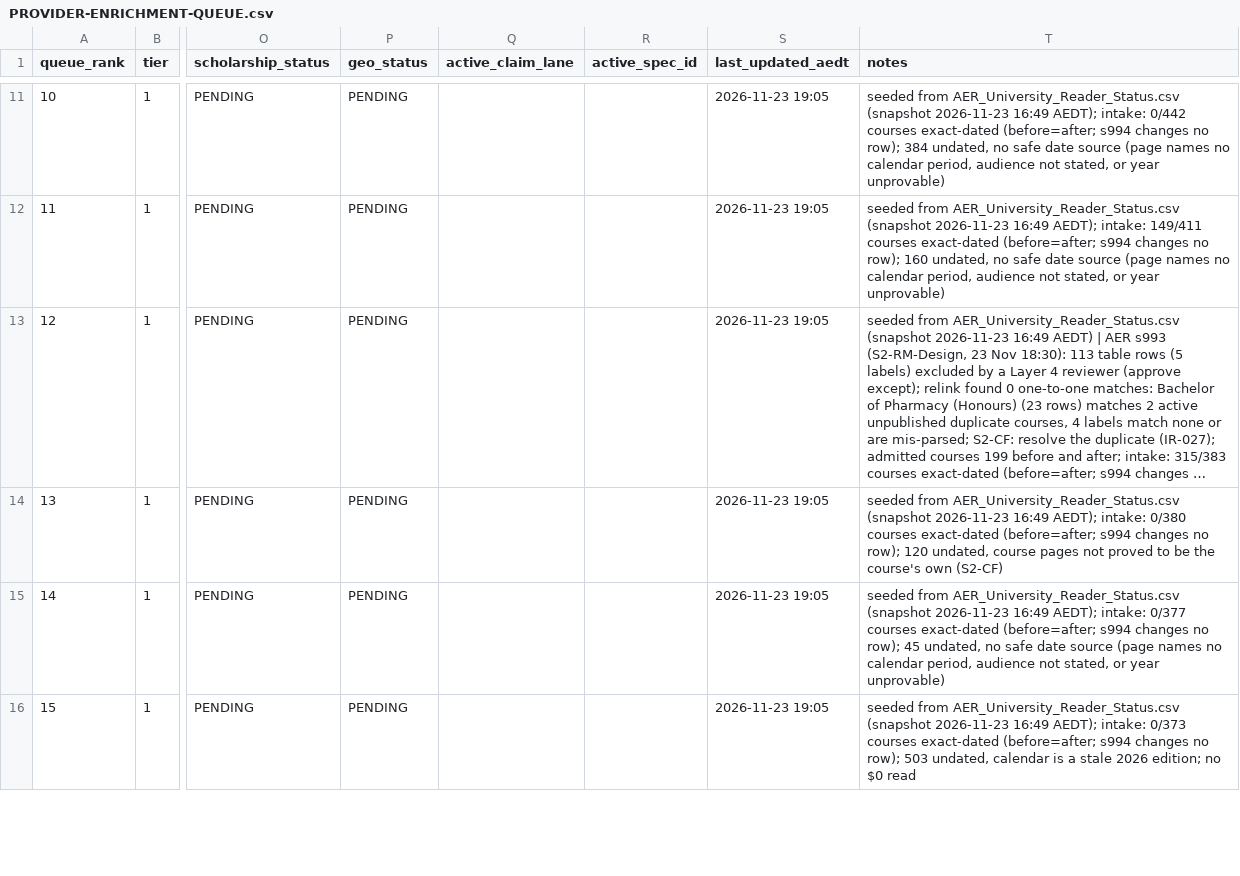
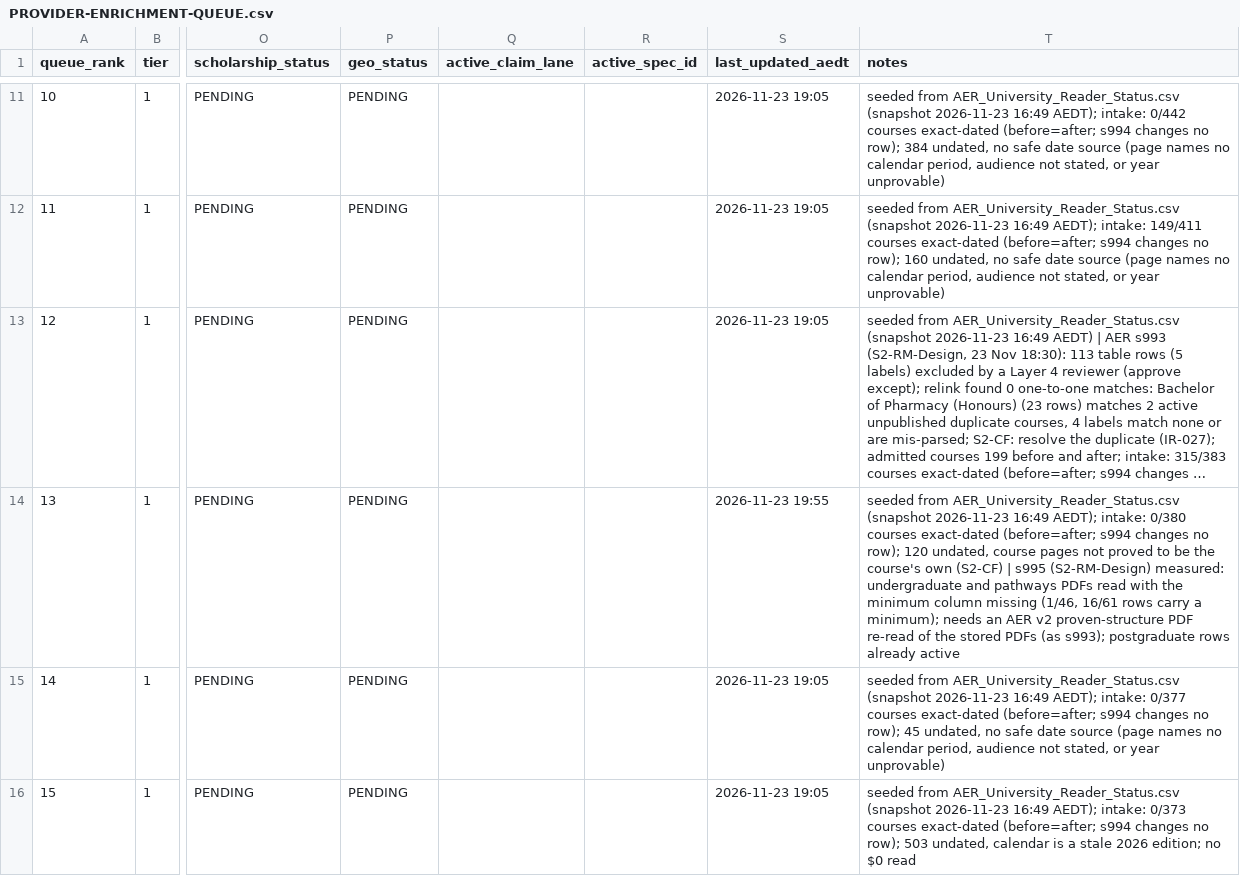
Before and after one commit to msinghbs-ai/coursefinder-admin, a CSV file: docs/monitoring/PROVIDER-ENRICHMENT-QUEUE.csv, drawn as a sheet; only a part is shown, gaps mark what is left out; long unchanged cells end in …; the diff covers the shown part only; the diff names each change by its address in the sheet, - before the commit and + after, or states it on an @@ line.

```diff
--- a/docs/monitoring/PROVIDER-ENRICHMENT-QUEUE.csv
+++ b/docs/monitoring/PROVIDER-ENRICHMENT-QUEUE.csv
-S14 (last_updated_aedt): 2026-11-23 19:05
+S14 (last_updated_aedt): 2026-11-23 19:55
-T14 (notes): …own (S2-CF)
+T14 (notes): …own (S2-CF) | s995 (S2-RM-Design) measured: undergraduate and pathways PDFs read with the minimum column missing (1/46, 16/61 rows carry a minimum); needs an AER v2 proven-structure PDF re-read of the stored PDFs (as s993); postgraduate rows already active
```
Also changed, not shown: 10 edited cells elsewhere in this file, 7 other files.
